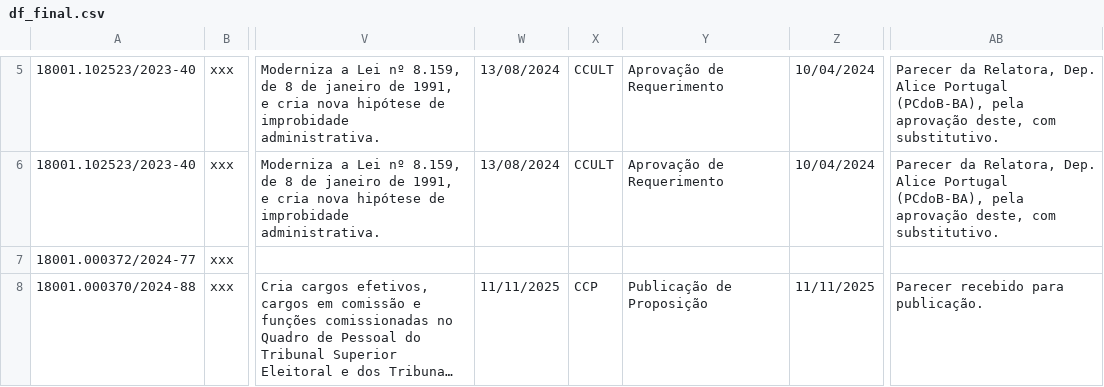
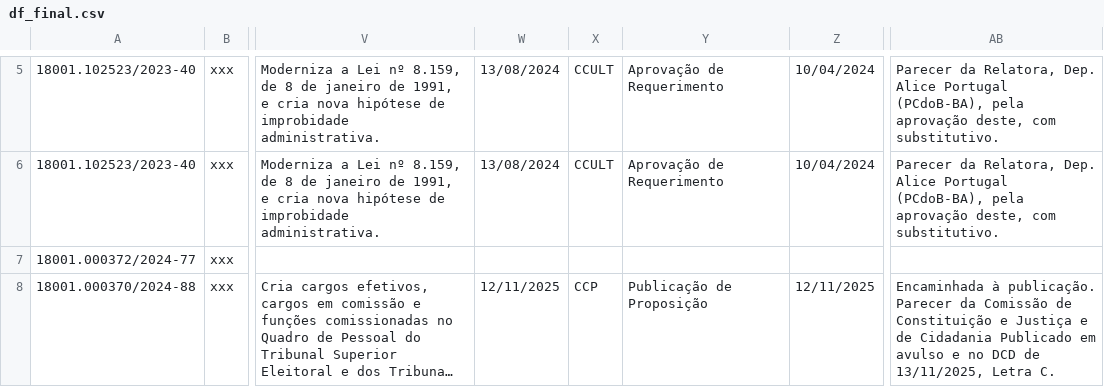
Before and after one commit to lab-dados-seges/monitoramento-parlamentar-delog, a CSV file: data/df_final.csv, drawn as a sheet; only a part is shown, gaps mark what is left out; long unchanged cells end in …; the diff covers the shown part only; the diff names each change by its address in the sheet, - before the commit and + after, or states it on an @@ line.

```diff
--- a/data/df_final.csv
+++ b/data/df_final.csv
-W8: 11/11/2025
+W8: 12/11/2025
-Z8: 11/11/2025
+Z8: 12/11/2025
-AB8: Parecer recebido para publicação.
+AB8: Encaminhada à publicação. Parecer da Comissão de Constituição e Justiça e de Cidadania Publicado em avulso e no DCD de 13/11/2025, Letra C.
```
Also changed, not shown: 22 edited cells elsewhere in this file.
